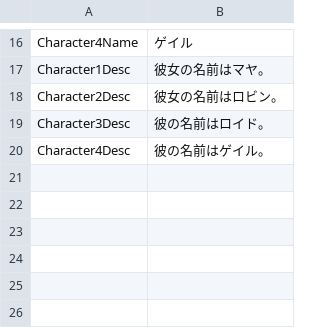
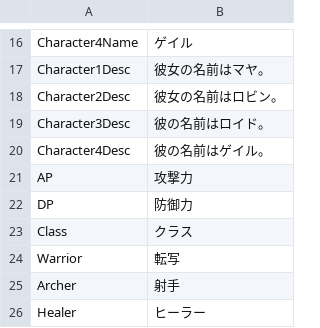
Before and after one commit to Devel-Rocket-ClassRoom/unity-file-ui-study-jinag8904, a CSV file: InputOutput/Assets/Resources/DataTables/StringTableJp.csv, drawn as a sheet; only a part is shown, gaps mark what is left out.

```diff
--- a/InputOutput/Assets/Resources/DataTables/StringTableJp.csv
+++ b/InputOutput/Assets/Resources/DataTables/StringTableJp.csv
@@ -20 +20,7 @@ Character3Desc,彼の名前はロイド。
 Character4Desc,彼の名前はゲイル。
+AP,攻撃力
+DP,防御力
+Class,クラス
+Warrior,転写
+Archer,射手
+Healer,ヒーラー
```
Also changed, not shown: InputOutput/Assets/Resources/DataTables/StringTableEn.csv, InputOutput/Assets/Resources/DataTables/StringTableKr.csv, 7 other files.
